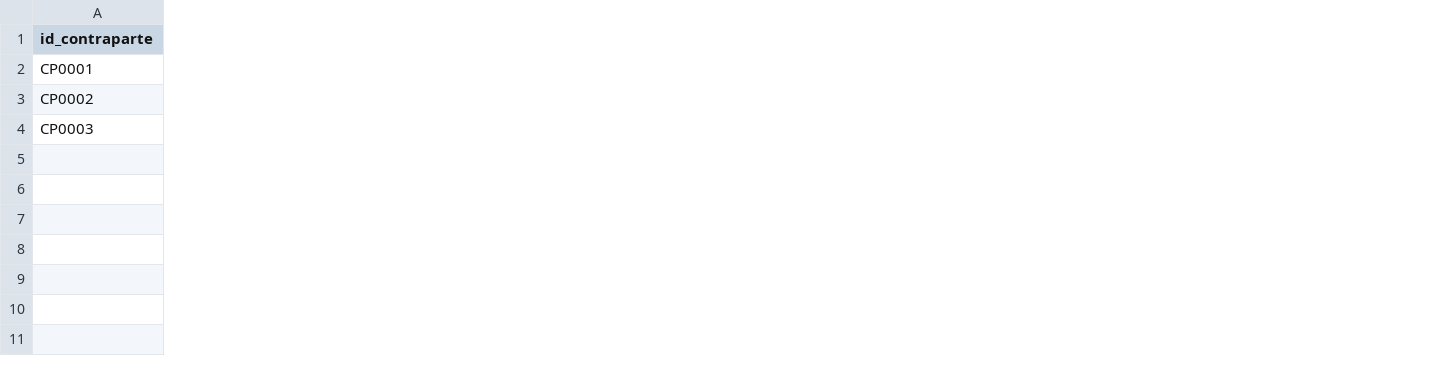
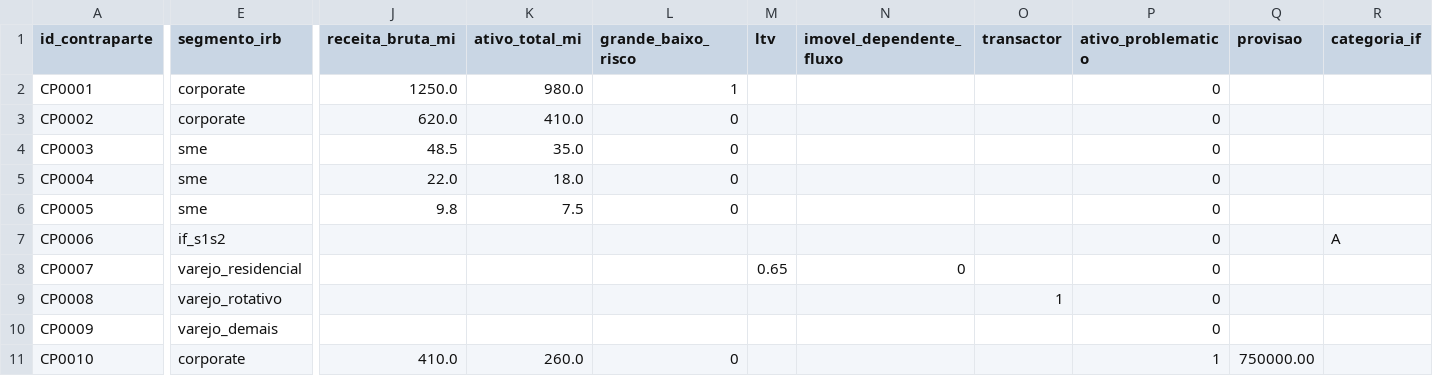
Before and after one commit to walterCNeto/CreditLens, a CSV file: templates/carteira_modelo.csv, drawn as a sheet; only a part is shown, gaps mark what is left out; rows hold the shown columns only; the diff covers the shown part only; the diff names each change by its address in the sheet, - before the commit and + after, or states it on an @@ line.

Commit message:
Layouts e modelos de arquivo; agregacao robusta

```diff
--- a/templates/carteira_modelo.csv
+++ b/templates/carteira_modelo.csv
+column E (segmento_irb), rows 2-4: corporate | corporate | sme
+column J (receita_bruta_mi), rows 2-4: 1250.0 | 620.0 | 48.5
+column K (ativo_total_mi), rows 2-4: 980.0 | 410.0 | 35.0
+column L (grande_baixo_risco), rows 2-4: 1 | 0 | 0
+column M (ltv), empty
+column N (imovel_dependente_fluxo), empty
+column O (transactor), empty
+column P (ativo_problematico), rows 2-4: all 0
+column Q (provisao), empty
+column R (categoria_if), empty
+row 5: CP0004 | sme | 22.0 | 18.0 | 0 |  |  |  | 0
+row 6: CP0005 | sme | 9.8 | 7.5 | 0 |  |  |  | 0
+row 7: CP0006 | if_s1s2 |  |  |  |  |  |  | 0 |  | A
+row 8: CP0007 | varejo_residencial |  |  |  | 0.65 | 0 |  | 0
+row 9: CP0008 | varejo_rotativo |  |  |  |  |  | 1 | 0
+row 10: CP0009 | varejo_demais |  |  |  |  |  |  | 0
+row 11: CP0010 | corporate | 410.0 | 260.0 | 0 |  |  |  | 1 | 750000.00
```
Also changed, not shown: 1 added column and 18 edited cells elsewhere in this file, 6 other files.
